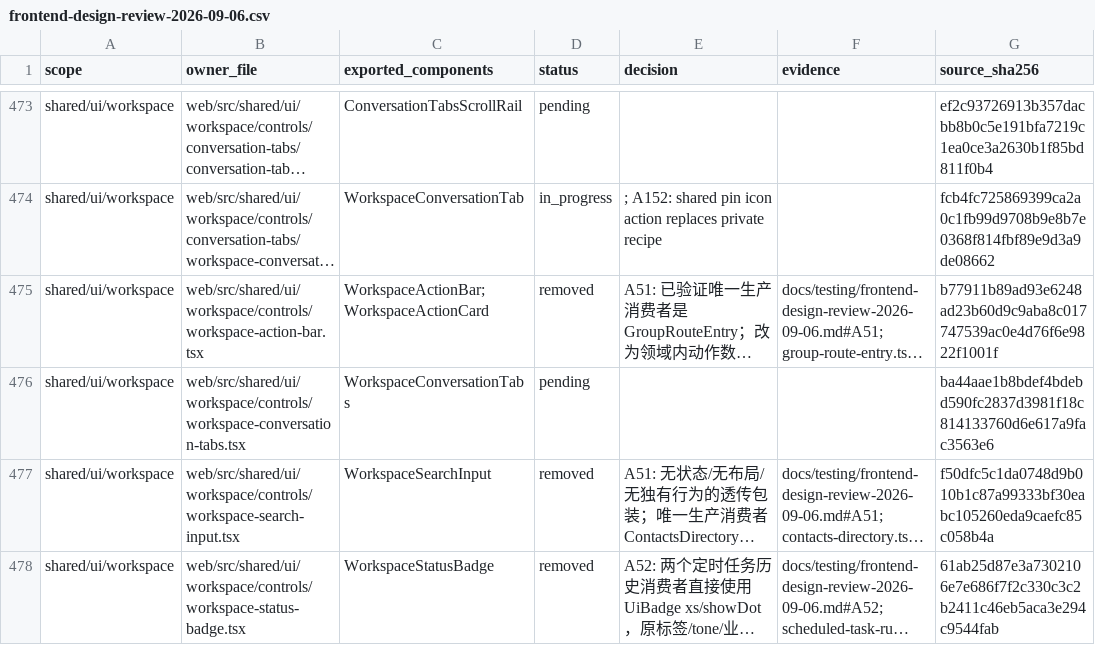
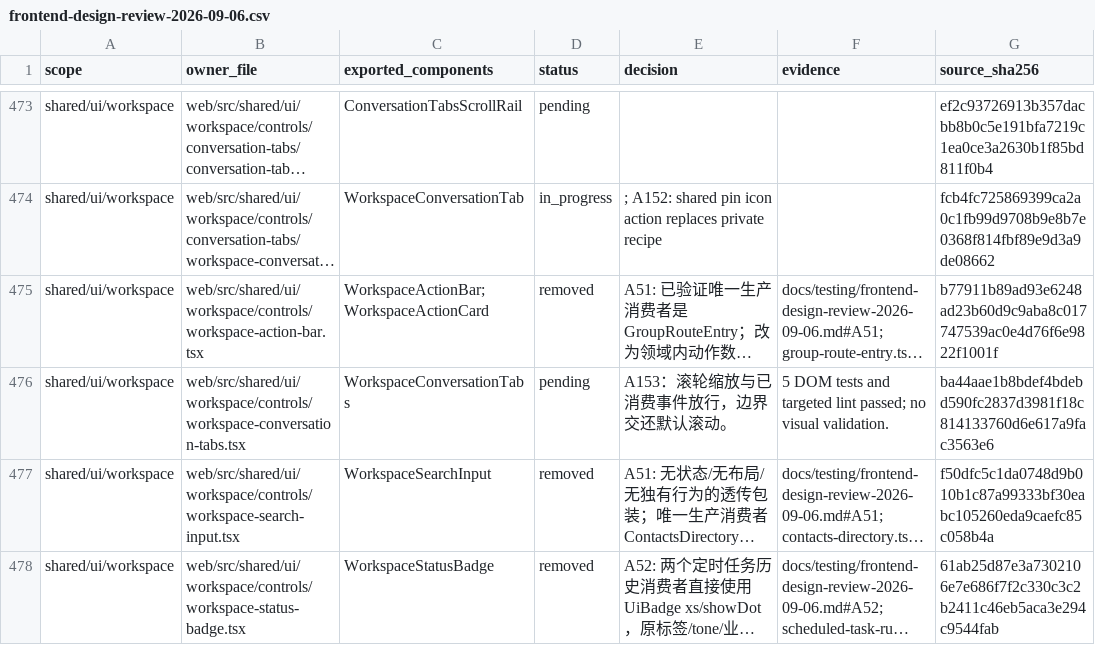
Before and after one commit to nexus-research-lab/nexus, a CSV file: docs/testing/frontend-design-review-2026-09-06.csv, drawn as a sheet; only a part is shown, gaps mark what is left out; long unchanged cells end in …; the diff names each change by its address in the sheet, - before the commit and + after, or states it on an @@ line.

```diff
--- a/docs/testing/frontend-design-review-2026-09-06.csv
+++ b/docs/testing/frontend-design-review-2026-09-06.csv
-E476 (decision): (empty)
+E476 (decision): A153：滚轮缩放与已消费事件放行，边界交还默认滚动。
-F476 (evidence): (empty)
+F476 (evidence): 5 DOM tests and targeted lint passed; no visual validation.
```
Also changed, not shown: 5 other files.
